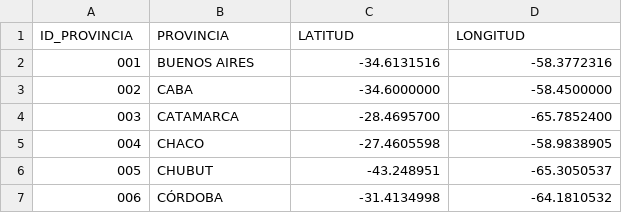
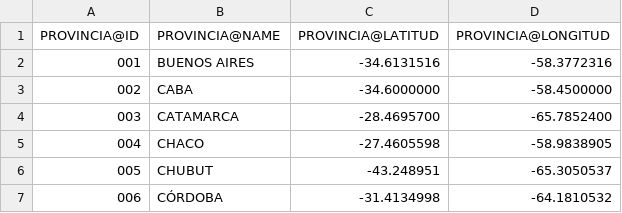
Before and after one commit to JIBarrionuevoGaltier/COVID-19-ARG, a CSV file: DATA_PROVINCIAS.csv, drawn as a sheet; only a part is shown.

Commit message:
V6

```diff
--- a/DATA_PROVINCIAS.csv
+++ b/DATA_PROVINCIAS.csv
@@ -1,2 +1,2 @@
-ID_PROVINCIA,PROVINCIA,LATITUD,LONGITUD
+PROVINCIA@ID,PROVINCIA@NAME,PROVINCIA@LATITUD,PROVINCIA@LONGITUD
 001,BUENOS AIRES,-34.6131516,-58.3772316
```
